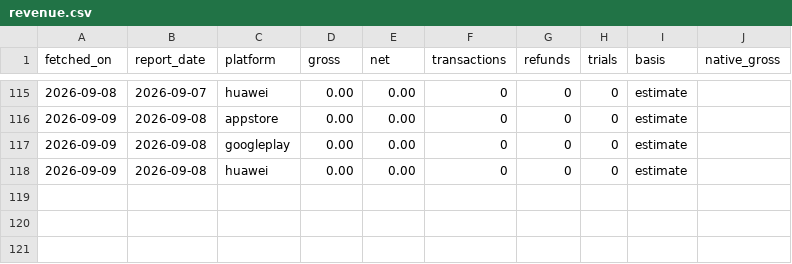
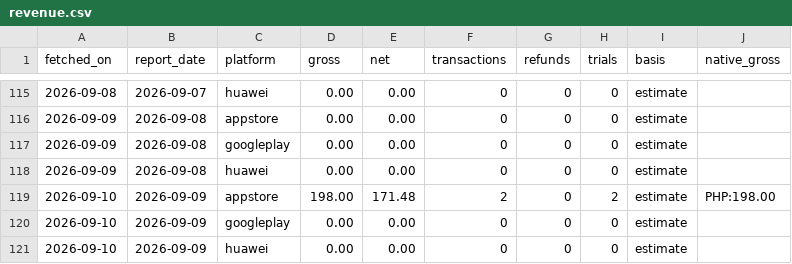
Before and after one commit to sheenana-dev/bticket-download-report, a CSV file: data/revenue.csv, drawn as a sheet; only a part is shown, gaps mark what is left out.

```diff
--- a/data/revenue.csv
+++ b/data/revenue.csv
@@ -118 +118,4 @@ fetched_on,report_date,platform,gross,net,transactions,refunds,trials,basis,nati
 2026-09-09,2026-09-08,huawei,0.00,0.00,0,0,0,estimate,
+2026-09-10,2026-09-09,appstore,198.00,171.48,2,0,2,estimate,PHP:198.00
+2026-09-10,2026-09-09,googleplay,0.00,0.00,0,0,0,estimate,
+2026-09-10,2026-09-09,huawei,0.00,0.00,0,0,0,estimate,
```
Also changed, not shown: data/downloads.csv.
